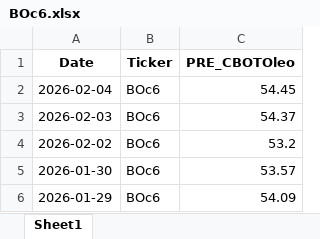
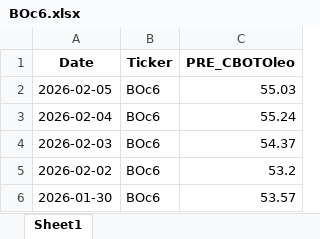
Before and after one commit to rossi-diego/market-monitor, an Excel workbook: data/lseg_excel/BOc6.xlsx, sheet Sheet1, drawn as a sheet; only a part is shown; the shorter side is filled out with more unchanged rows; values as stored, in another font and other column widths than the file's, no borders; addresses are those after the commit; the diff names each change by its address in the sheet, - before the commit and + after, or states it on an @@ line.

```diff
--- a/data/lseg_excel/BOc6.xlsx (sheet Sheet1)
+++ b/data/lseg_excel/BOc6.xlsx (sheet Sheet1)
+row 2: 2026-02-05 | BOc6 | 55.03
-C3 (PRE_CBOTOleo): 54.45
+C3 (PRE_CBOTOleo): 55.24
```
Also changed, not shown: data/lseg_excel/BOc2.xlsx, data/lseg_excel/DOLAR.xlsx, 39 other files.
